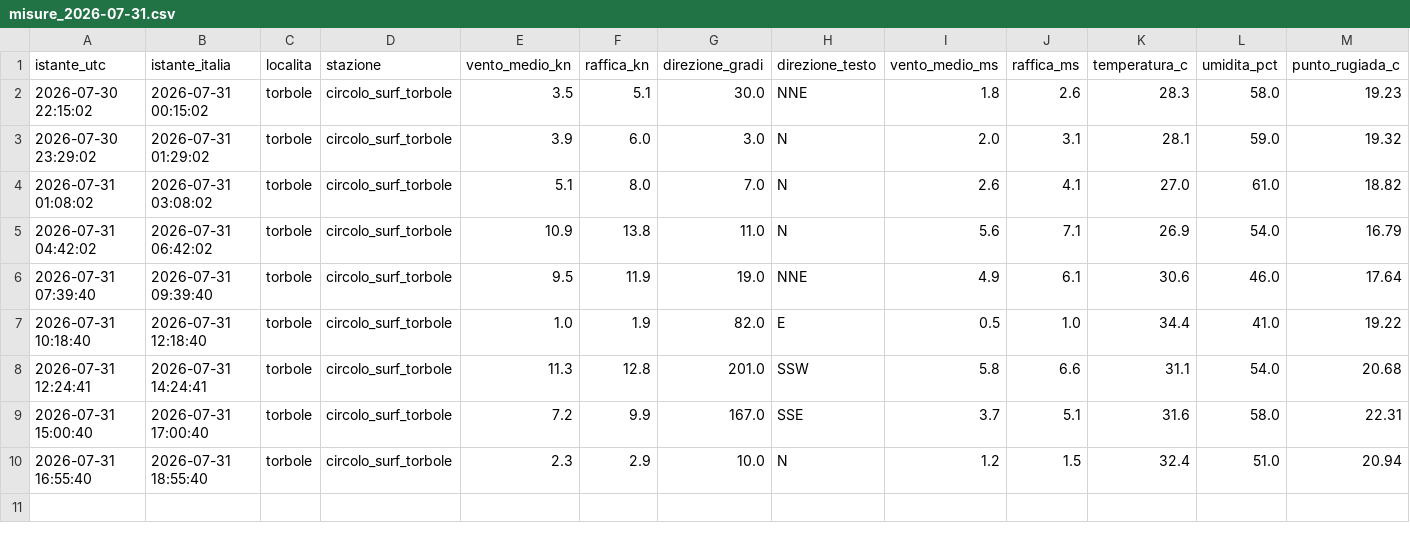
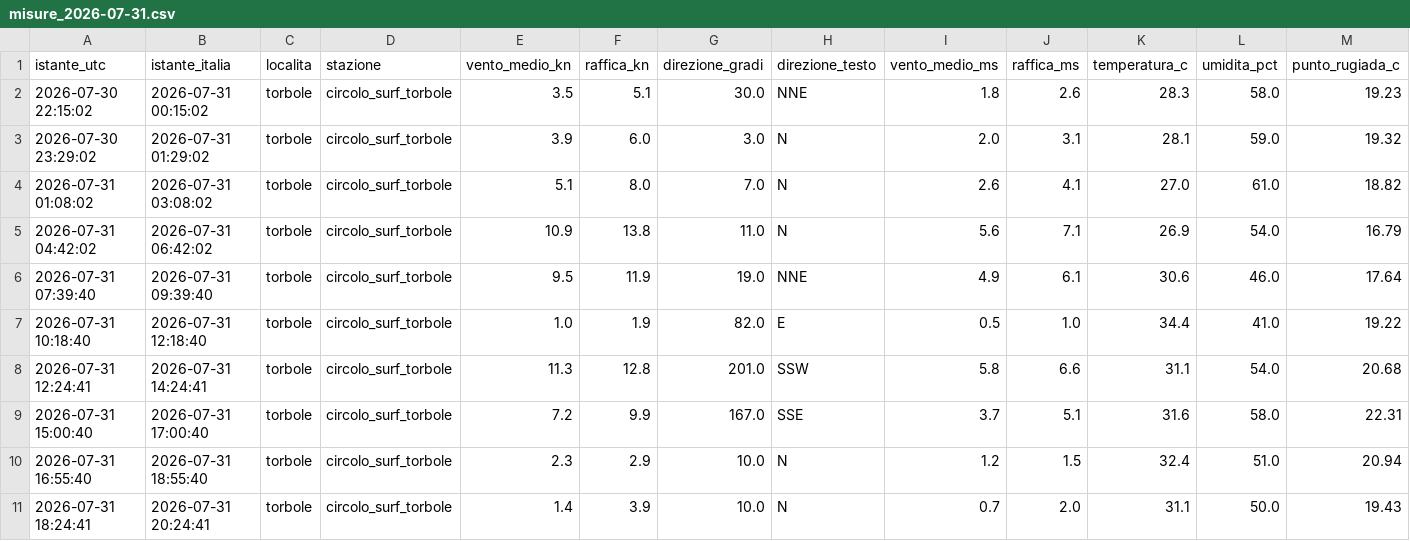
Before and after one commit to gimasc/ventogarda, a CSV file: data/storico/reale/misure_2026-07-31.csv, drawn as a sheet; only a part is shown; rows hold the shown columns only; the diff names each change by its address in the sheet, - before the commit and + after, or states it on an @@ line.

```diff
--- a/data/storico/reale/misure_2026-07-31.csv
+++ b/data/storico/reale/misure_2026-07-31.csv
+row 11: 2026-07-31 18:24:41 | 2026-07-31 20:24:41 | torbole | circolo_surf_torbole | 1.4 | 3.9 | 10.0 | N | 0.7 | 2.0 | 31.1 | 50.0 | 19.43
```
Also changed, not shown: 2 other files.
